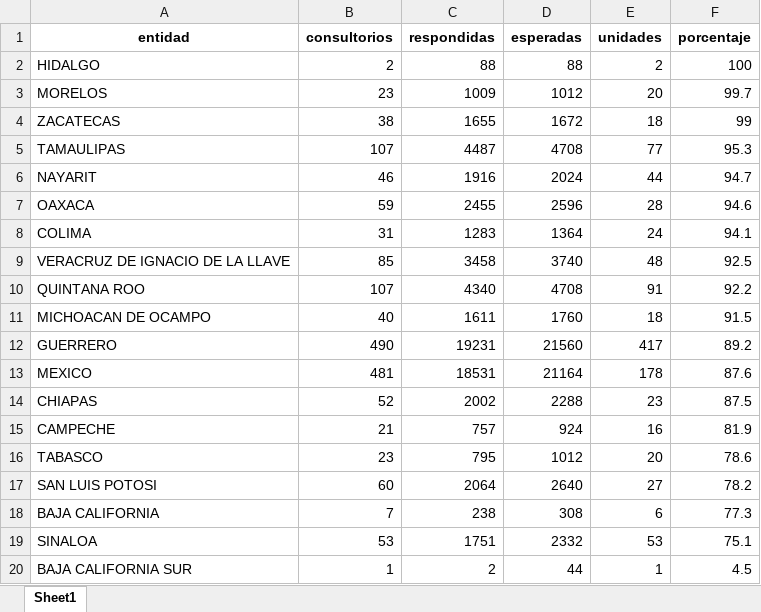
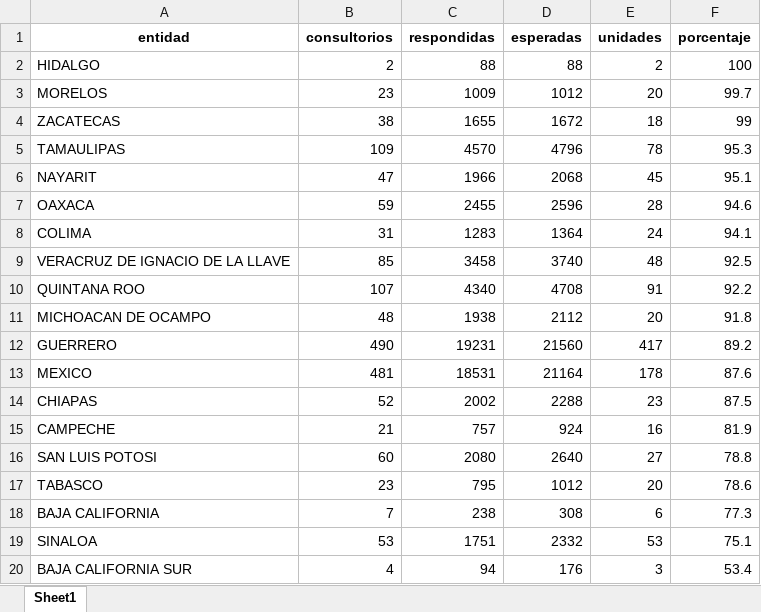
Before and after one commit to servicios-imss-b/informe--de-ang, an Excel workbook: tabla_entidades.xlsx, sheet Sheet1, drawn as a sheet; values as stored, in another font and other column widths than the file's, no borders; removed rows and columns are numbered as before the commit, all else as after; the diff names each change by its address in the sheet, - before the commit and + after, or states it on an @@ line.

```diff
--- a/tabla_entidades.xlsx (sheet Sheet1)
+++ b/tabla_entidades.xlsx (sheet Sheet1)
-B5 (consultorios): 107
+B5 (consultorios): 109
-C5 (respondidas): 4487
+C5 (respondidas): 4570
-D5 (esperadas): 4708
+D5 (esperadas): 4796
-E5 (unidades): 77
+E5 (unidades): 78
-B6 (consultorios): 46
+B6 (consultorios): 47
-C6 (respondidas): 1916
+C6 (respondidas): 1966
-D6 (esperadas): 2024
+D6 (esperadas): 2068
-E6 (unidades): 44
+E6 (unidades): 45
-F6 (porcentaje): 94.7
+F6 (porcentaje): 95.1
-B11 (consultorios): 40
+B11 (consultorios): 48
-C11 (respondidas): 1611
+C11 (respondidas): 1938
-D11 (esperadas): 1760
+D11 (esperadas): 2112
-E11 (unidades): 18
+E11 (unidades): 20
-F11 (porcentaje): 91.5
+F11 (porcentaje): 91.8
+row 16: SAN LUIS POTOSI | 60 | 2080 | 2640 | 27 | 78.8
-row 17: SAN LUIS POTOSI | 60 | 2064 | 2640 | 27 | 78.2
-B20 (consultorios): 1
+B20 (consultorios): 4
-C20 (respondidas): 2
+C20 (respondidas): 94
-D20 (esperadas): 44
+D20 (esperadas): 176
-E20 (unidades): 1
+E20 (unidades): 3
-F20 (porcentaje): 4.5
+F20 (porcentaje): 53.4
```
Also changed, not shown: faltantes_por_estados.xlsx, tabla_avance.xlsx, 4 other files.
